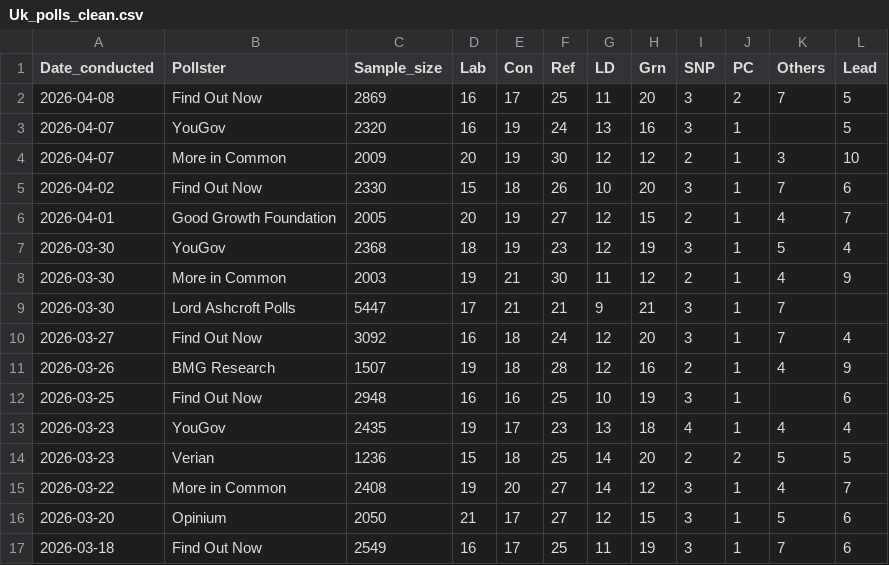
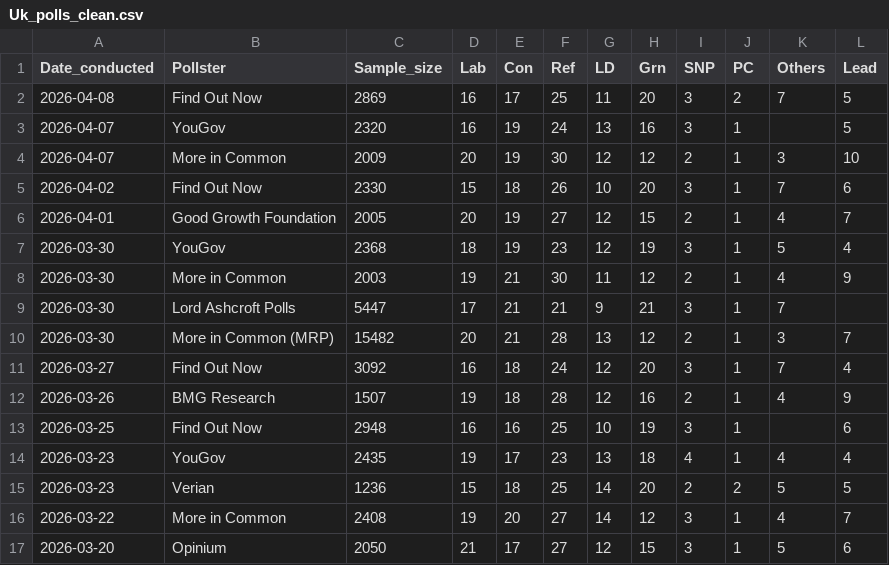
Before and after one commit to Andrevitali/PollsProject, a CSV file: Uk_polls_clean.csv, drawn as a sheet; only a part is shown; the shorter side is filled out with more unchanged rows.

```diff
--- a/Uk_polls_clean.csv
+++ b/Uk_polls_clean.csv
@@ -9,2 +9,3 @@ Date_conducted,Pollster,Sample_size,Lab,Con,Ref,LD,Grn,SNP,PC,Others,Lead
 2026-03-30,Lord Ashcroft Polls,5447,17,21,21,9,21,3,1,7,
+2026-03-30,More in Common (MRP),15482,20,21,28,13,12,2,1,3,7
 2026-03-27,Find Out Now,3092,16,18,24,12,20,3,1,7,4
```
Also changed, not shown: UK_national_polls_last5years_bs4.csv, 1 other file.
